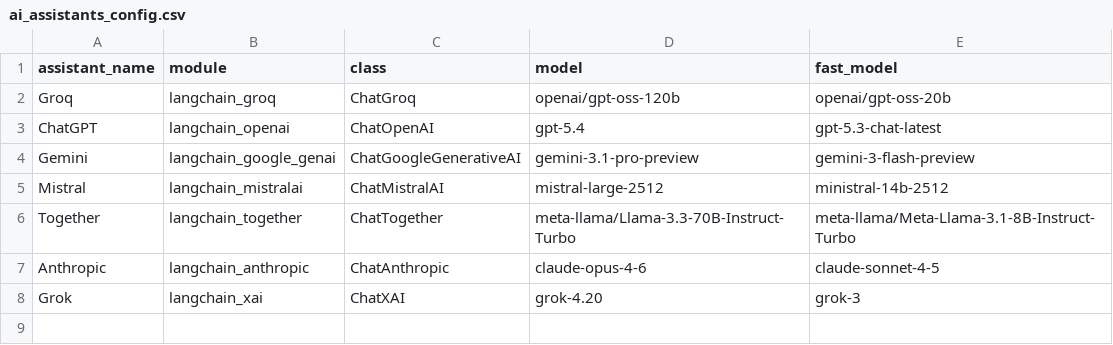
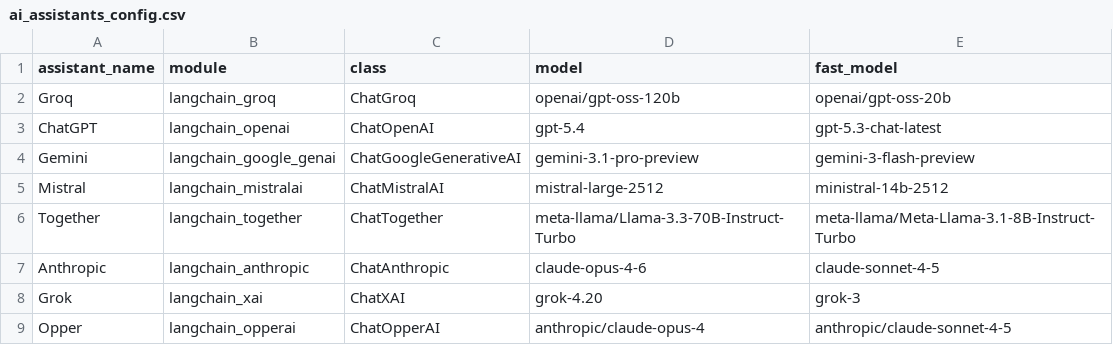
Before and after one commit to TsukiTsuKiss/llm-chat-system, a CSV file: ai_assistants_config.csv, drawn as a sheet; the diff names each change by its address in the sheet, - before the commit and + after, or states it on an @@ line.

Commit message:
feat: Opper.ai API対応
- Chat.py / MultiRoleChat.py にOpper.aiプロバイダーを追加
- ai_assistants_config.csv にOpper.aiモデルを追加
- organizations/nokuru2 設定・ロールファイルを追加
- requirements.txt にopperai依存を追加
- README.md を更新

```diff
--- a/ai_assistants_config.csv
+++ b/ai_assistants_config.csv
+row 9: Opper | langchain_opperai | ChatOpperAI | anthropic/claude-opus-4 | anthropic/claude-sonnet-4-5
```
Also changed, not shown: 9 other files.
